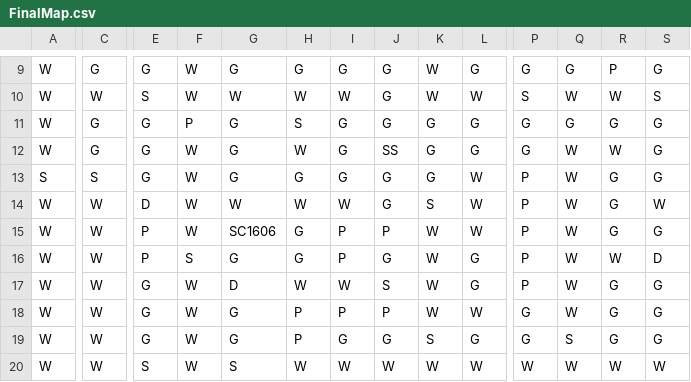
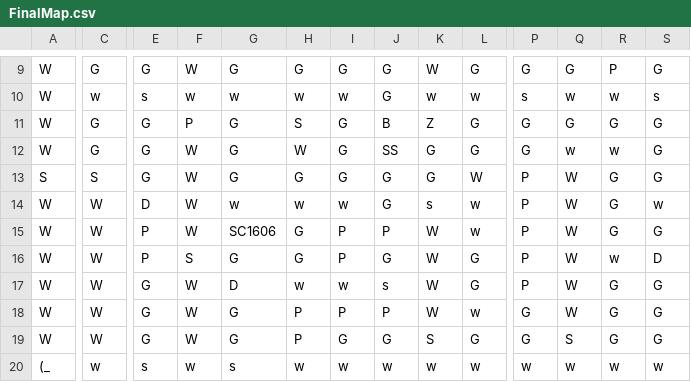
Before and after one commit to kris947/ProjectLabFinal, a CSV file: FinalMap.csv, drawn as a sheet; only a part is shown, gaps mark what is left out; removed rows and columns are numbered as before the commit, all else as after; rows hold the shown columns only; the diff covers the shown part only; the diff names each change by its address in the sheet, - before the commit and + after, or states it on an @@ line.

```diff
--- a/FinalMap.csv
+++ b/FinalMap.csv
-C10: W
+C10: w
-E10: S
+E10: s
-F10: W
+F10: w
-G10: W
+G10: w
-H10: W
+H10: w
-I10: W
+I10: w
-K10: W
+K10: w
-L10: W
+L10: w
-P10: S
+P10: s
-Q10: W
+Q10: w
-R10: W
+R10: w
-S10: S
+S10: s
-J11: G
+J11: B
-K11: G
+K11: Z
-Q12: W
+Q12: w
-R12: W
+R12: w
-G14: W
+G14: w
-H14: W
+H14: w
-I14: W
+I14: w
-K14: S
+K14: s
-L14:L15: W
+L14:L15: w
-S14: W
+S14: w
-R16: W
+R16: w
-H17: W
+H17: w
-I17: W
+I17: w
-J17: S
+J17: s
-L18: W
+L18: w
-row 20: W | W | S | W | S | W | W | W | W | W | W | W | W | W
+row 20: (_ | w | s | w | s | w | w | w | w | w | w | w | w | w
```
Also changed, not shown: 28 edited cells elsewhere in this file, 12 other files.
